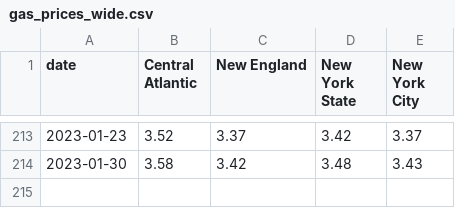
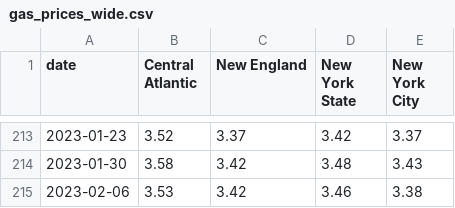
Before and after one commit to Dotdash-Data-Journalism/2021_2022_INV_news12_stories, a CSV file: data/gas_prices_wide.csv, drawn as a sheet; only a part is shown, gaps mark what is left out; the diff names each change by its address in the sheet, - before the commit and + after, or states it on an @@ line.

```diff
--- a/data/gas_prices_wide.csv
+++ b/data/gas_prices_wide.csv
+row 215: 2023-02-06 | 3.53 | 3.42 | 3.46 | 3.38
```
Also changed, not shown: data/gas_prices_long.csv, data/restaurant_reservations_long.csv, 44 other files.
